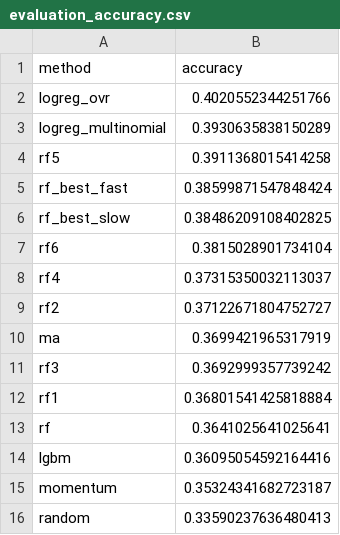
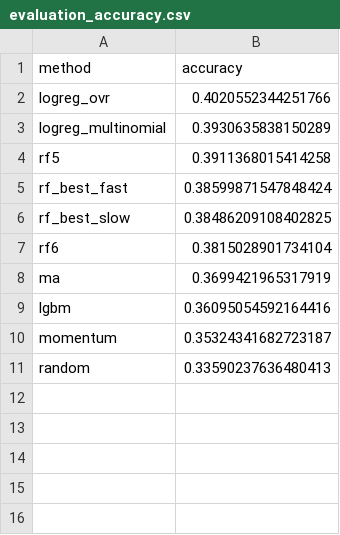
Before and after one commit to Daffodil404/771-AAPL-TREND-PREDICT, a CSV file: reports/evaluation_accuracy.csv, drawn as a sheet; the diff names each change by its address in the sheet, - before the commit and + after, or states it on an @@ line.

```diff
--- a/reports/evaluation_accuracy.csv
+++ b/reports/evaluation_accuracy.csv
-row 8: rf4 | 0.37315350032113037
-row 9: rf2 | 0.37122671804752727
-row 11: rf3 | 0.3692999357739242
-row 12: rf1 | 0.36801541425818884
-row 13: rf | 0.3641025641025641
```
Also changed, not shown: 13 other files.
